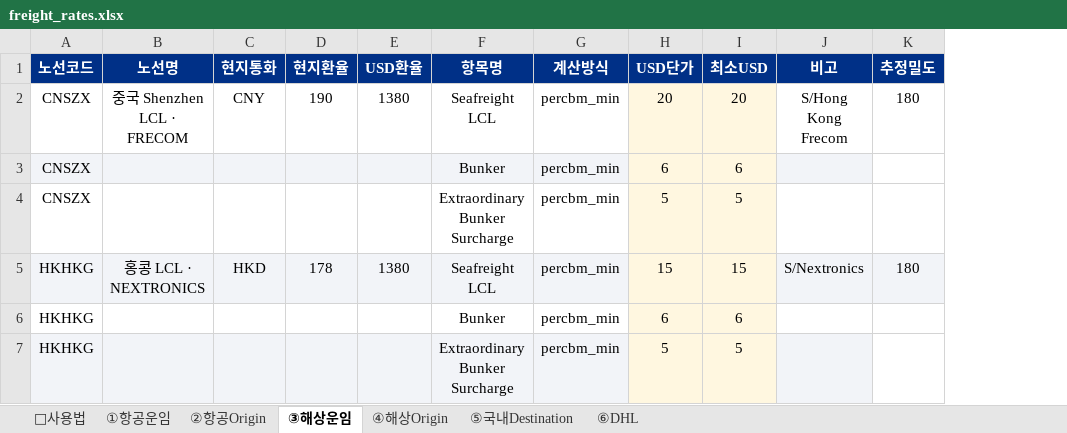
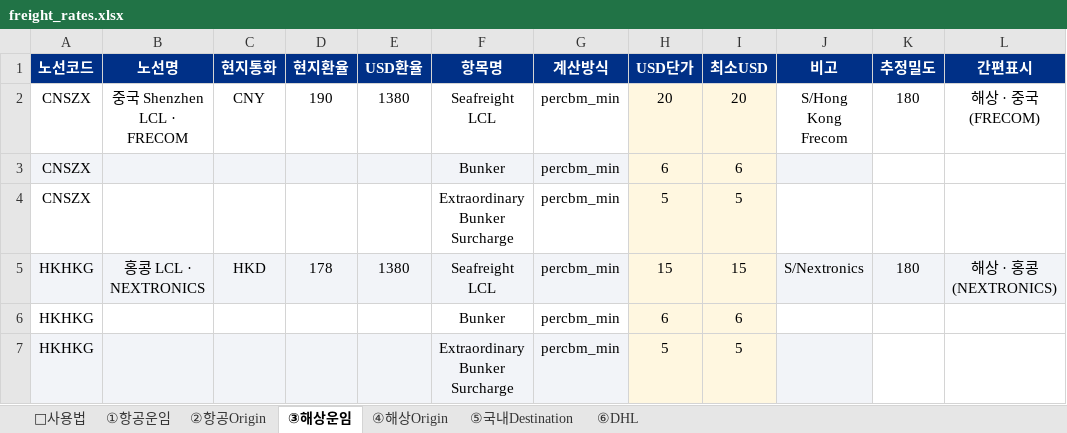
Before and after one commit to eunicell78-arch/freight-charge, an Excel workbook: freight_rates.xlsx, sheet ③해상운임, drawn as a sheet; values as stored, in another font and other column widths than the file's, no borders; the diff names each change by its address in the sheet, - before the commit and + after, or states it on an @@ line.

```diff
--- a/freight_rates.xlsx (sheet ③해상운임)
+++ b/freight_rates.xlsx (sheet ③해상운임)
+column L (간편표시), rows 2-5: 해상 · 중국 (FRECOM) |  |  | 해상 · 홍콩 (NEXTRONICS)
```
Also changed, not shown: sheet ①항공운임, sheet 📌사용법, 1 other file.
